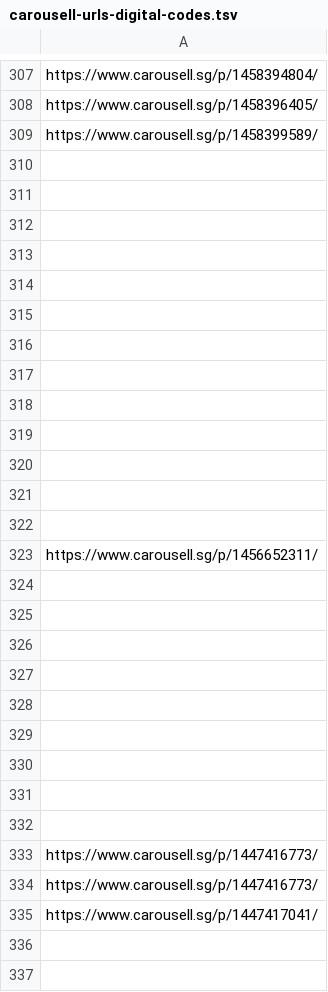
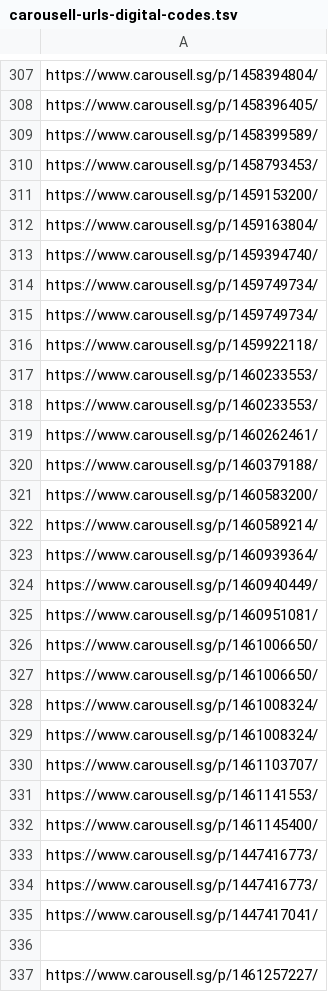
Before and after one commit to imbbloh/game-catalog, a TSV file: carousell-urls-digital-codes.tsv, drawn as a sheet; only a part is shown, gaps mark what is left out; the shorter side is filled out with more unchanged rows; the diff covers the shown part only.

```diff
--- a/carousell-urls-digital-codes.tsv
+++ b/carousell-urls-digital-codes.tsv
@@ -309,25 +309,25 @@ https://www.carousell.sg/p/1458396405/
 https://www.carousell.sg/p/1458399589/
-
-
-
-
-
-
-
-
-
-
-
-
-
-https://www.carousell.sg/p/1456652311/
-
-
-
-
-
-
-
-
-
+https://www.carousell.sg/p/1458793453/
+https://www.carousell.sg/p/1459153200/
+https://www.carousell.sg/p/1459163804/
+https://www.carousell.sg/p/1459394740/
+https://www.carousell.sg/p/1459749734/
+https://www.carousell.sg/p/1459749734/
+https://www.carousell.sg/p/1459922118/
+https://www.carousell.sg/p/1460233553/
+https://www.carousell.sg/p/1460233553/
+https://www.carousell.sg/p/1460262461/
+https://www.carousell.sg/p/1460379188/
+https://www.carousell.sg/p/1460583200/
+https://www.carousell.sg/p/1460589214/
+https://www.carousell.sg/p/1460939364/
+https://www.carousell.sg/p/1460940449/
+https://www.carousell.sg/p/1460951081/
+https://www.carousell.sg/p/1461006650/
+https://www.carousell.sg/p/1461006650/
+https://www.carousell.sg/p/1461008324/
+https://www.carousell.sg/p/1461008324/
+https://www.carousell.sg/p/1461103707/
+https://www.carousell.sg/p/1461141553/
+https://www.carousell.sg/p/1461145400/
 https://www.carousell.sg/p/1447416773/
@@ -336 +336,2 @@ https://www.carousell.sg/p/1447417041/
 
+https://www.carousell.sg/p/1461257227/
```
Also changed, not shown: 10 added rows, 11 removed rows and 1 edited cell elsewhere in this file, carousell-unmatched-listings.csv, carousell-urls-raw-data.tsv, 2 other files.
